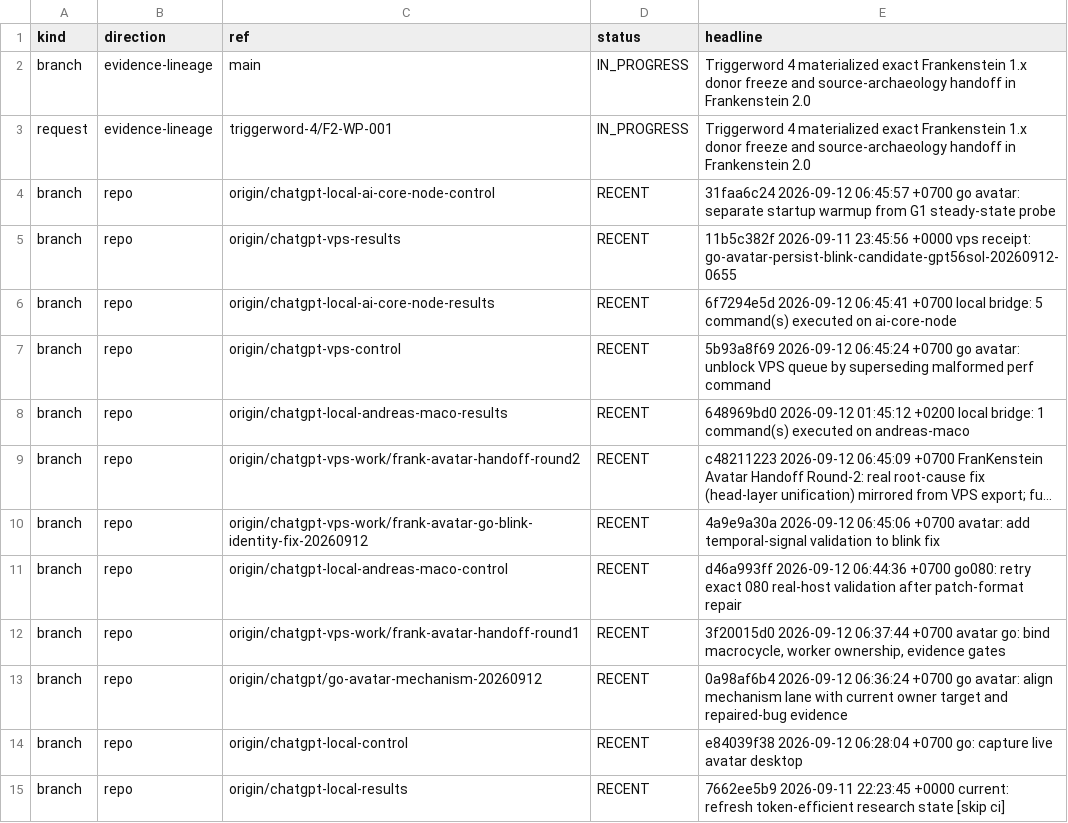
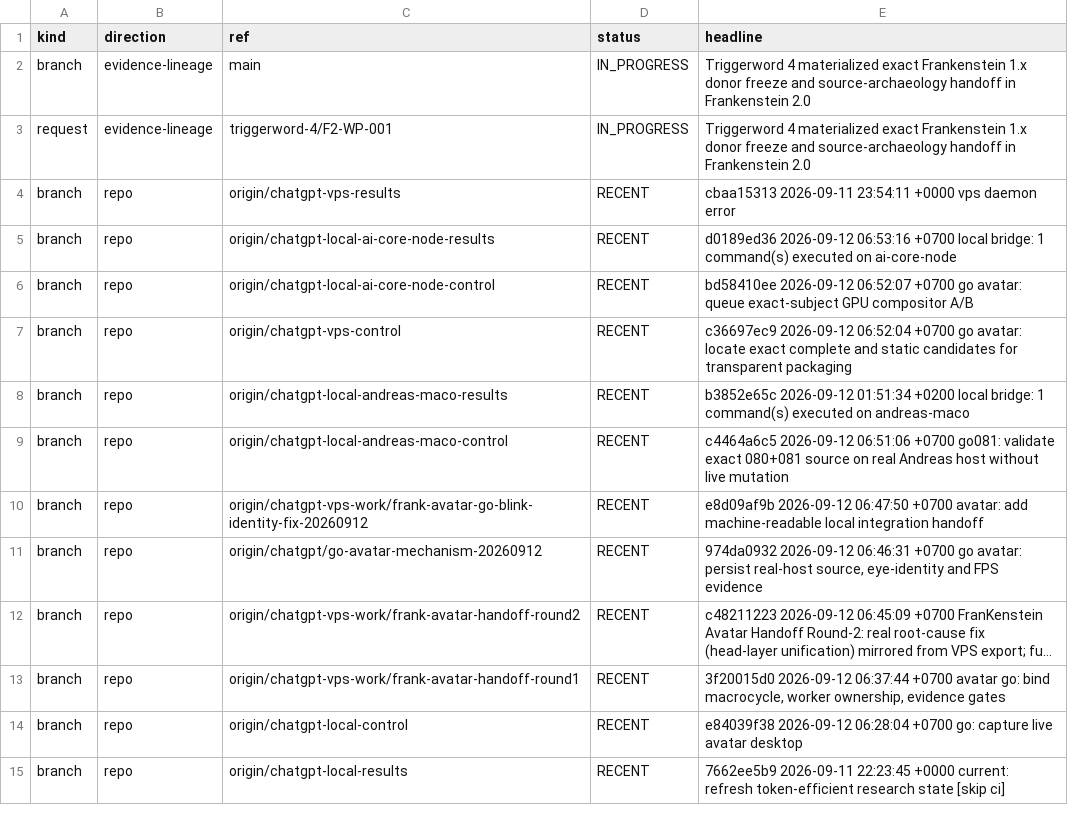
Before and after one commit to gschaidergabriel/Cognitive-devmachine, a TSV file: research_entity/00_CURRENT/ACTIVE.tsv, drawn as a sheet; only a part is shown; long unchanged cells end in …; removed rows and columns are numbered as before the commit, all else as after; the diff names each change by its address in the sheet, - before the commit and + after, or states it on an @@ line.

Commit message:
current: refresh token-efficient research state [skip ci]

```diff
--- a/research_entity/00_CURRENT/ACTIVE.tsv
+++ b/research_entity/00_CURRENT/ACTIVE.tsv
-row 4: branch | repo | origin/chatgpt-local-ai-core-node-control | RECENT | 31faa6c24 2026-09-12 06:45:57 +0700 go avatar: separate startup warmup from G1 steady-state probe
-E4 (headline): 11b5c382f 2026-09-11 23:45:56 +0000 vps receipt: go-avatar-persist-blink-candidate-gpt56sol-20260912-0655
+E4 (headline): cbaa15313 2026-09-11 23:54:11 +0000 vps daemon error
-E5 (headline): 6f7294e5d 2026-09-12 06:45:41 +0700 local bridge: 5 command(s) executed…
+E5 (headline): d0189ed36 2026-09-12 06:53:16 +0700 local bridge: 1 command(s) executed…
+row 6: branch | repo | origin/chatgpt-local-ai-core-node-control | RECENT | bd58410ee 2026-09-12 06:52:07 +0700 go avatar: queue exact-subject GPU compositor A/B
-E7 (headline): 5b93a8f69 2026-09-12 06:45:24 +0700 go avatar: unblock VPS queue by superseding malformed perf command
+E7 (headline): c36697ec9 2026-09-12 06:52:04 +0700 go avatar: locate exact complete and static candidates for transparent packaging
-E8 (headline): 648969bd0 2026-09-12 01:45:12 +0200 local…
+E8 (headline): b3852e65c 2026-09-12 01:51:34 +0200 local…
+row 9: branch | repo | origin/chatgpt-local-andreas-maco-control | RECENT | c4464a6c5 2026-09-12 06:51:06 +0700 go081: validate exact 080+081 source on real Andreas host without live mutation
+row 10: branch | repo | origin/chatgpt-vps-work/frank-avatar-go-blink-identity-fix-20260912 | RECENT | e8d09af9b 2026-09-12 06:47:50 +0700 avatar: add machine-readable local integration handoff
+row 11: branch | repo | origin/chatgpt/go-avatar-mechanism-20260912 | RECENT | 974da0932 2026-09-12 06:46:31 +0700 go avatar: persist real-host source, eye-identity and FPS evidence
-row 10: branch | repo | origin/chatgpt-vps-work/frank-avatar-go-blink-identity-fix-20260912 | RECENT | 4a9e9a30a 2026-09-12 06:45:06 +0700 avatar: add temporal-signal validation to blink fix
-row 11: branch | repo | origin/chatgpt-local-andreas-maco-control | RECENT | d46a993ff 2026-09-12 06:44:36 +0700 go080: retry exact 080 real-host validation after patch-format repair
-row 13: branch | repo | origin/chatgpt/go-avatar-mechanism-20260912 | RECENT | 0a98af6b4 2026-09-12 06:36:24 +0700 go avatar: align mechanism lane with current owner target and repaired-bug evidence
```
Also changed, not shown: research_entity/00_CURRENT/RECENT.tsv, 15 other files.
